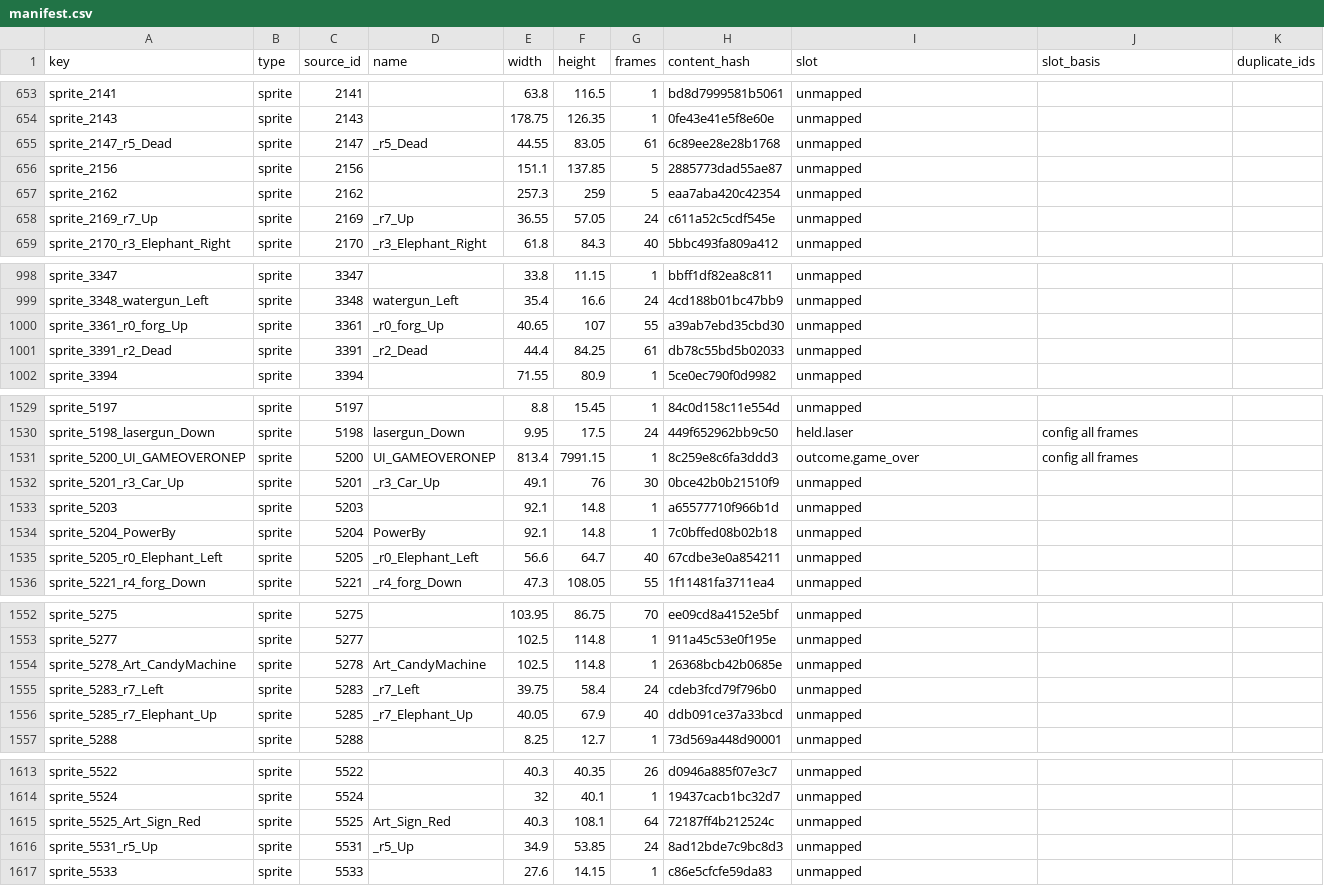
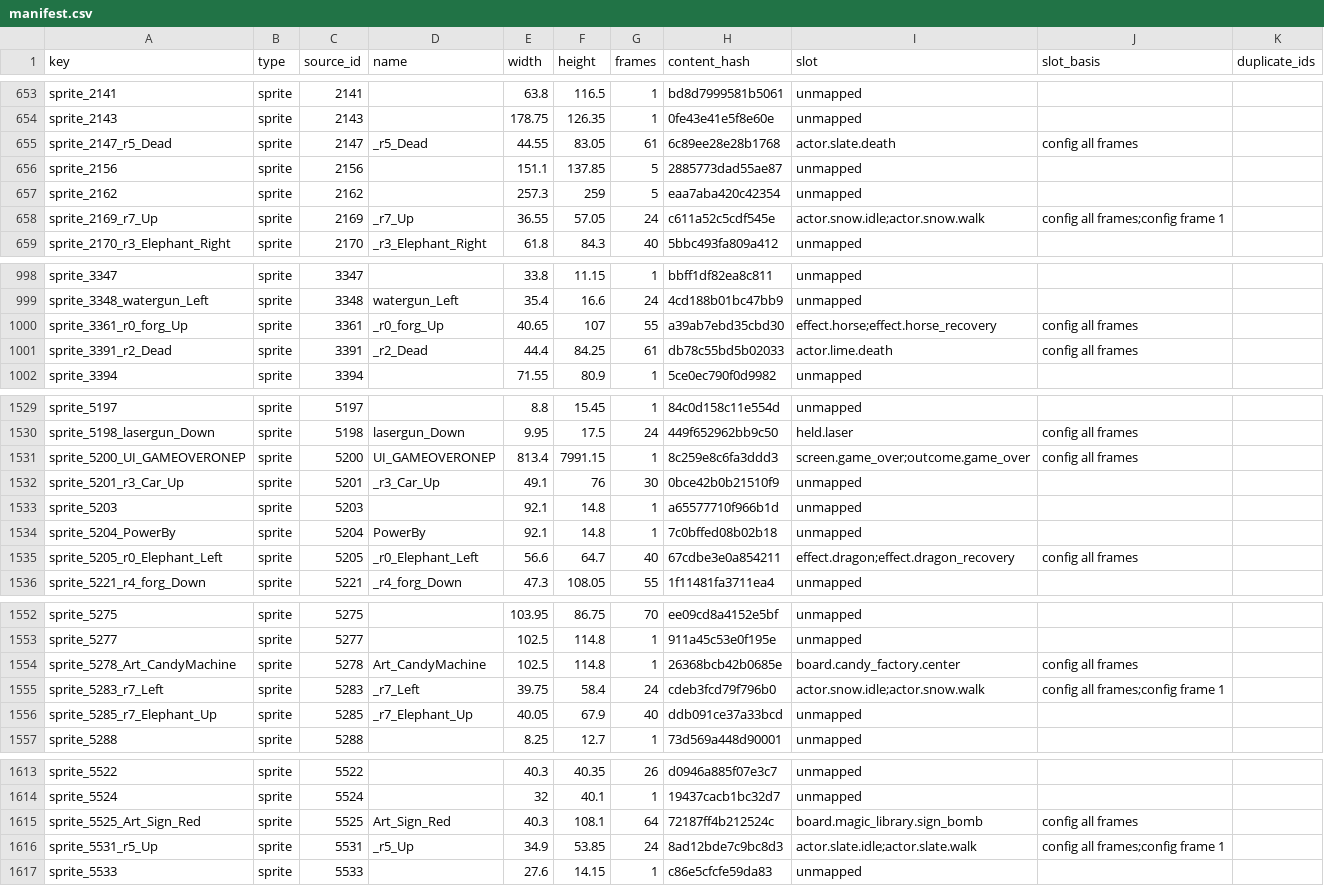
Before and after one commit to Kurak0oo/bomb-it-5, a CSV file: tools/art_pipeline/manifest.csv, drawn as a sheet; only a part is shown, gaps mark what is left out; the diff covers the shown part only.

```diff
--- a/tools/art_pipeline/manifest.csv
+++ b/tools/art_pipeline/manifest.csv
@@ -654,6 +654,6 @@ sprite_2141,sprite,2141,,63.8,116.5,1,bd8d7999581b5061,unmapped,,
 sprite_2143,sprite,2143,,178.75,126.35,1,0fe43e41e5f8e60e,unmapped,,
-sprite_2147_r5_Dead,sprite,2147,_r5_Dead,44.55,83.05,61,6c89ee28e28b1768,unmapped,,
+sprite_2147_r5_Dead,sprite,2147,_r5_Dead,44.55,83.05,61,6c89ee28e28b1768,actor.slate.death,config all frames,
 sprite_2156,sprite,2156,,151.1,137.85,5,2885773dad55ae87,unmapped,,
 sprite_2162,sprite,2162,,257.3,259,5,eaa7aba420c42354,unmapped,,
-sprite_2169_r7_Up,sprite,2169,_r7_Up,36.55,57.05,24,c611a52c5cdf545e,unmapped,,
+sprite_2169_r7_Up,sprite,2169,_r7_Up,36.55,57.05,24,c611a52c5cdf545e,actor.snow.idle;actor.snow.walk,config all frames;config frame 1,
 sprite_2170_r3_Elephant_Right,sprite,2170,_r3_Elephant_Right,61.8,84.3,40,5bbc493fa809a412,unmapped,,
@@ -999,4 +999,4 @@ sprite_3347,sprite,3347,,33.8,11.15,1,bbff1df82ea8c811,unmapped,,
 sprite_3348_watergun_Left,sprite,3348,watergun_Left,35.4,16.6,24,4cd188b01bc47bb9,unmapped,,
-sprite_3361_r0_forg_Up,sprite,3361,_r0_forg_Up,40.65,107,55,a39ab7ebd35cbd30,unmapped,,
-sprite_3391_r2_Dead,sprite,3391,_r2_Dead,44.4,84.25,61,db78c55bd5b02033,unmapped,,
+sprite_3361_r0_forg_Up,sprite,3361,_r0_forg_Up,40.65,107,55,a39ab7ebd35cbd30,effect.horse;effect.horse_recovery,config all frames,
+sprite_3391_r2_Dead,sprite,3391,_r2_Dead,44.4,84.25,61,db78c55bd5b02033,actor.lime.death,config all frames,
 sprite_3394,sprite,3394,,71.55,80.9,1,5ce0ec790f0d9982,unmapped,,
@@ -1530,3 +1530,3 @@ sprite_5197,sprite,5197,,8.8,15.45,1,84c0d158c11e554d,unmapped,,
 sprite_5198_lasergun_Down,sprite,5198,lasergun_Down,9.95,17.5,24,449f652962bb9c50,held.laser,config all frames,
-sprite_5200_UI_GAMEOVERONEP,sprite,5200,UI_GAMEOVERONEP,813.4,7991.15,1,8c259e8c6fa3ddd3,outcome.game_over,config all frames,
+sprite_5200_UI_GAMEOVERONEP,sprite,5200,UI_GAMEOVERONEP,813.4,7991.15,1,8c259e8c6fa3ddd3,screen.game_over;outcome.game_over,config all frames,
 sprite_5201_r3_Car_Up,sprite,5201,_r3_Car_Up,49.1,76,30,0bce42b0b21510f9,unmapped,,
@@ -1534,3 +1534,3 @@ sprite_5203,sprite,5203,,92.1,14.8,1,a65577710f966b1d,unmapped,,
 sprite_5204_PowerBy,sprite,5204,PowerBy,92.1,14.8,1,7c0bffed08b02b18,unmapped,,
-sprite_5205_r0_Elephant_Left,sprite,5205,_r0_Elephant_Left,56.6,64.7,40,67cdbe3e0a854211,unmapped,,
+sprite_5205_r0_Elephant_Left,sprite,5205,_r0_Elephant_Left,56.6,64.7,40,67cdbe3e0a854211,effect.dragon;effect.dragon_recovery,config all frames,
 sprite_5221_r4_forg_Down,sprite,5221,_r4_forg_Down,47.3,108.05,55,1f11481fa3711ea4,unmapped,,
@@ -1553,4 +1553,4 @@ sprite_5275,sprite,5275,,103.95,86.75,70,ee09cd8a4152e5bf,unmapped,,
 sprite_5277,sprite,5277,,102.5,114.8,1,911a45c53e0f195e,unmapped,,
-sprite_5278_Art_CandyMachine,sprite,5278,Art_CandyMachine,102.5,114.8,1,26368bcb42b0685e,unmapped,,
-sprite_5283_r7_Left,sprite,5283,_r7_Left,39.75,58.4,24,cdeb3fcd79f796b0,unmapped,,
+sprite_5278_Art_CandyMachine,sprite,5278,Art_CandyMachine,102.5,114.8,1,26368bcb42b0685e,board.candy_factory.center,config all frames,
+sprite_5283_r7_Left,sprite,5283,_r7_Left,39.75,58.4,24,cdeb3fcd79f796b0,actor.snow.idle;actor.snow.walk,config all frames;config frame 1,
 sprite_5285_r7_Elephant_Up,sprite,5285,_r7_Elephant_Up,40.05,67.9,40,ddb091ce37a33bcd,unmapped,,
@@ -1614,4 +1614,4 @@ sprite_5522,sprite,5522,,40.3,40.35,26,d0946a885f07e3c7,unmapped,,
 sprite_5524,sprite,5524,,32,40.1,1,19437cacb1bc32d7,unmapped,,
-sprite_5525_Art_Sign_Red,sprite,5525,Art_Sign_Red,40.3,108.1,64,72187ff4b212524c,unmapped,,
-sprite_5531_r5_Up,sprite,5531,_r5_Up,34.9,53.85,24,8ad12bde7c9bc8d3,unmapped,,
+sprite_5525_Art_Sign_Red,sprite,5525,Art_Sign_Red,40.3,108.1,64,72187ff4b212524c,board.magic_library.sign_bomb,config all frames,
+sprite_5531_r5_Up,sprite,5531,_r5_Up,34.9,53.85,24,8ad12bde7c9bc8d3,actor.slate.idle;actor.slate.walk,config all frames;config frame 1,
 sprite_5533,sprite,5533,,27.6,14.15,1,c86e5cfcfe59da83,unmapped,,
```
Also changed, not shown: 73 edited cells elsewhere in this file, 17 other files.
